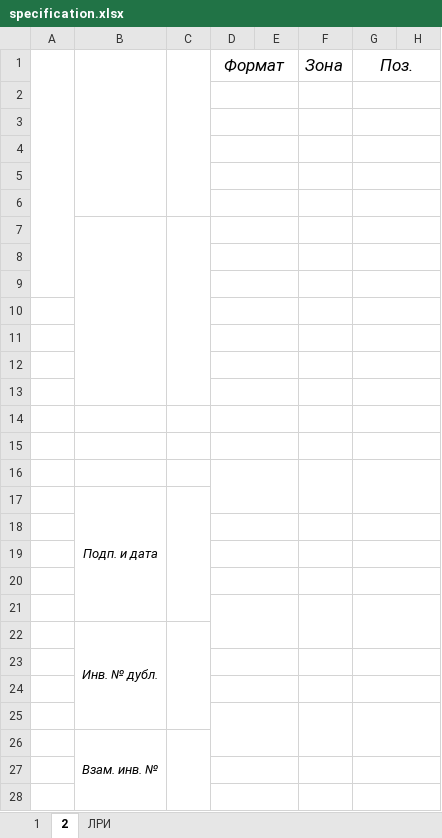
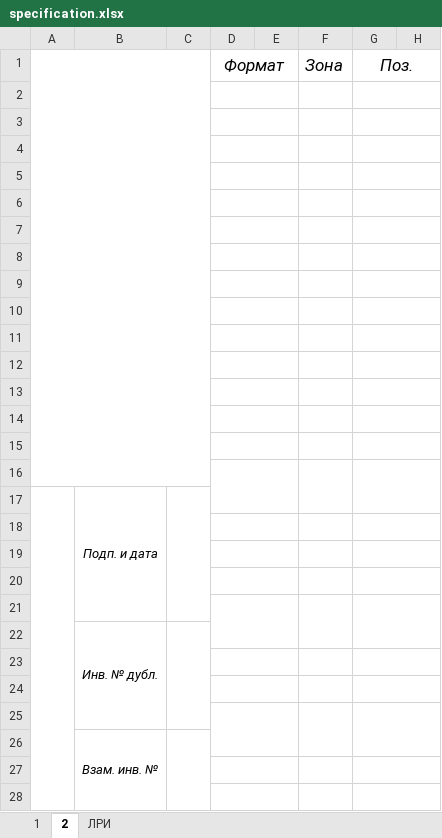
Before and after one commit to Cyclone-Nov/DocGOST, an Excel workbook: DocGOSTSources/ExcelExport/Templates/specification.xlsx, sheet 2, drawn as a sheet; only a part is shown; values as stored, in another font and other column widths than the file's, no borders; the diff names each change by its address in the sheet, - before the commit and + after, or states it on an @@ line.

```diff
--- a/DocGOSTSources/ExcelExport/Templates/specification.xlsx (sheet 2)
+++ b/DocGOSTSources/ExcelExport/Templates/specification.xlsx (sheet 2)
-A1:A9 merged
+A1:C16 merged
-B1:B6 merged
-C1:C6 merged
-B7:B13 merged
-C7:C13 merged
+A17:A40 merged
```
Also changed, not shown: sheet 1, DocGOSTSources/ExcelExport/Templates/elements_list.xlsx, DocGOSTSources/ExcelExport/Templates/purchased_items_list.xlsx.
